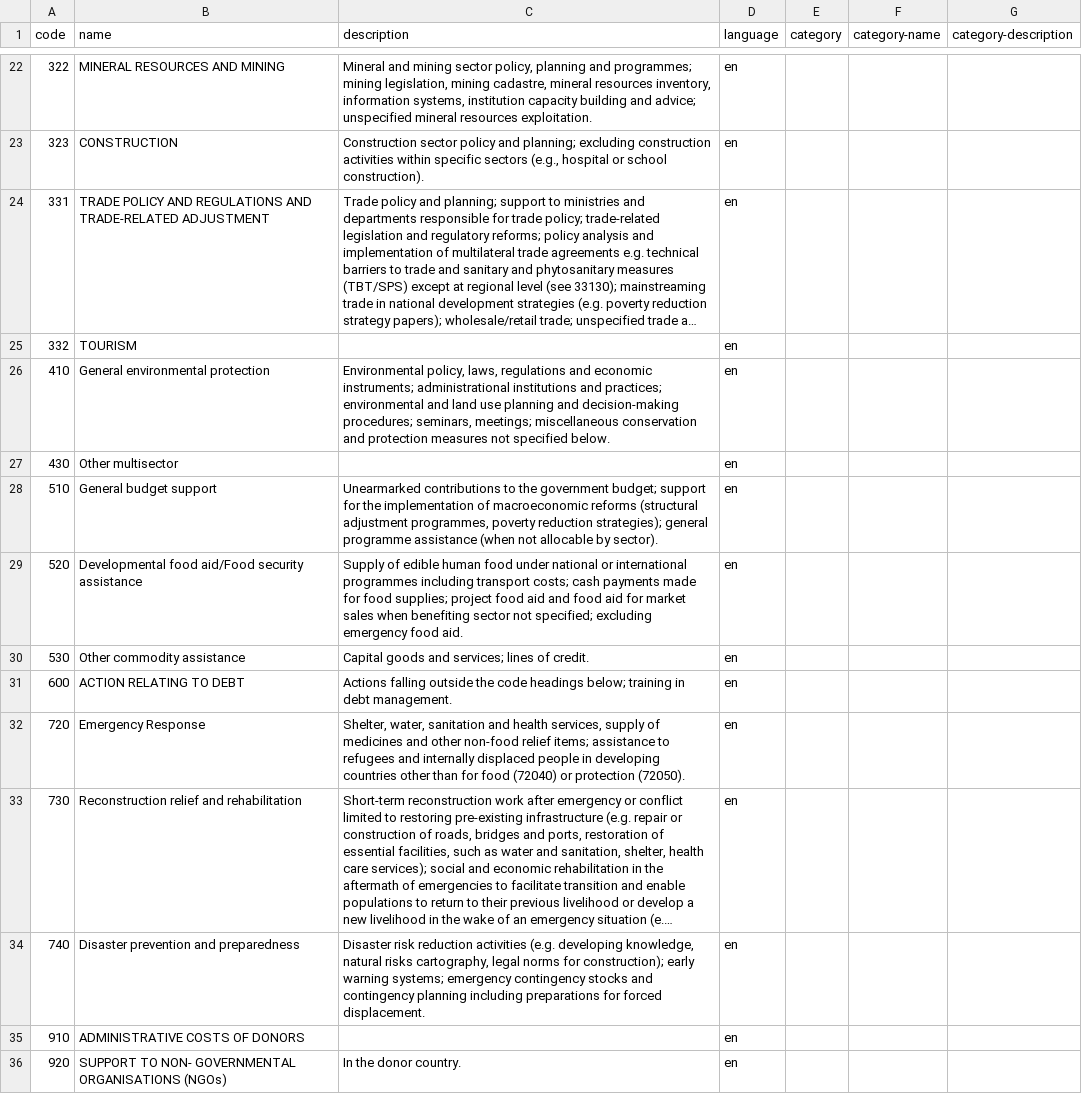
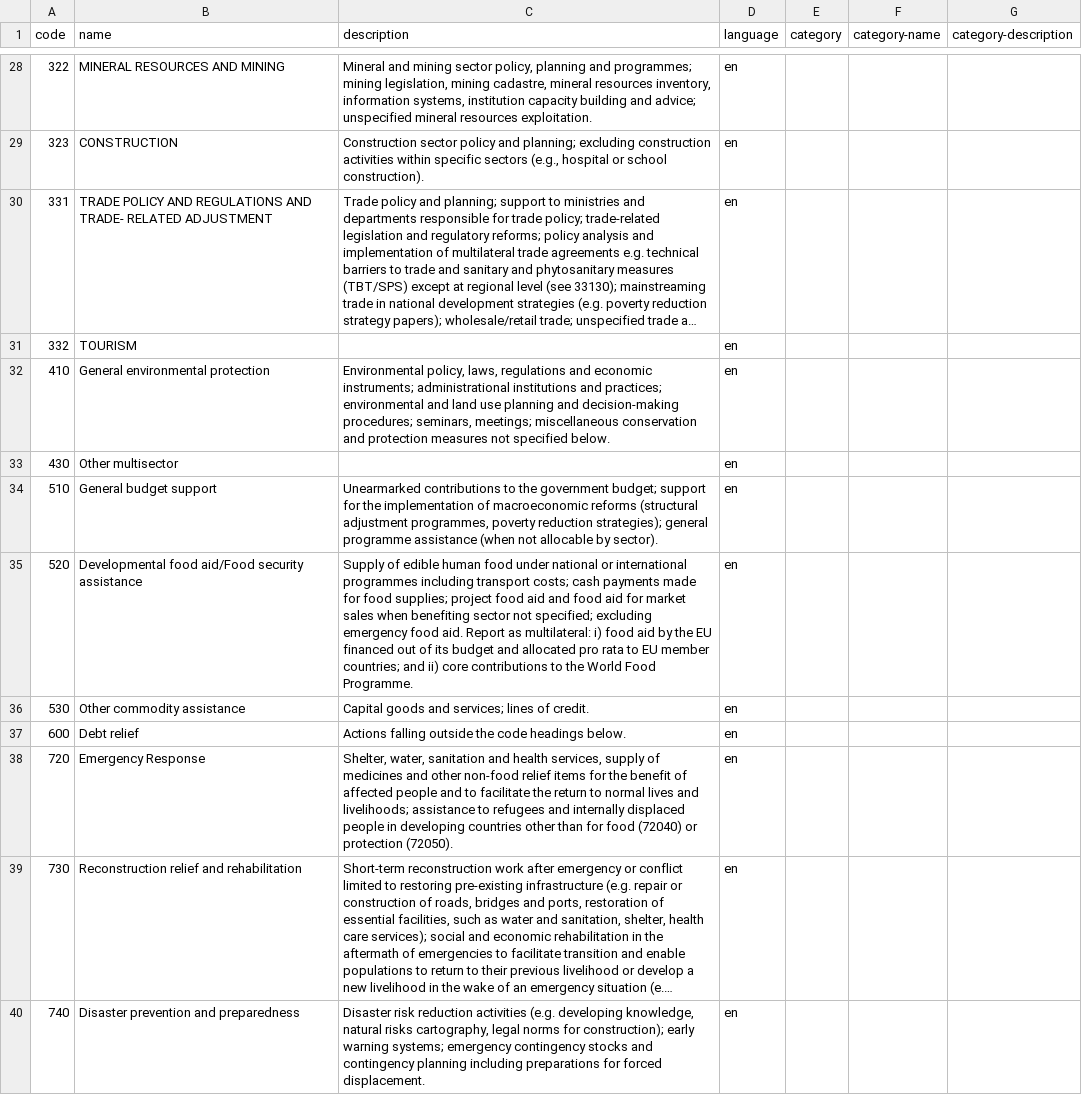
Before and after one commit to IATI/IATI-Query-Builder, a CSV file: codelists/SectorCategory.csv, drawn as a sheet; only a part is shown, gaps mark what is left out; the shorter side is filled out with more unchanged rows; long unchanged cells end in …; addresses are those after the commit; the diff covers the shown part only; the diff names each change by its address in the sheet, - before the commit and + after, or states it on an @@ line.

```diff
--- a/codelists/SectorCategory.csv
+++ b/codelists/SectorCategory.csv
-B30 (name): …REGULATIONS AND TRADE-RELATED ADJUSTMENT
+B30 (name): …REGULATIONS AND TRADE- RELATED ADJUSTMENT
-C35 (description): …food aid.
+C35 (description): …food aid. Report as multilateral: i) food aid by the EU financed out of its budget and allocated pro rata to EU member countries; and ii) core contributions to the World Food Programme.
-B37 (name): ACTION RELATING TO DEBT
+B37 (name): Debt relief
-C37 (description): …code headings below; training in debt management.
+C37 (description): …code headings below.
-C38 (description): …non-food relief items; assistance to…
+C38 (description): …non-food relief items for the benefit of affected people and to facilitate the return to normal lives and livelihoods; assistance to…
```
Also changed, not shown: 6 added rows and 7 edited cells elsewhere in this file, 1 other file.
